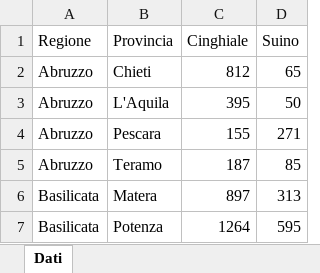
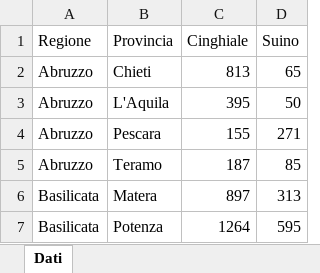
Before and after one commit to IZSAM-StatGIS/ReportPSA, an Excel workbook: Download/Indenni.xlsx, sheet Dati, drawn as a sheet; only a part is shown; values as stored, in another font and other column widths than the file's, no borders; the diff covers the shown part only; the diff names each change by its address in the sheet, - before the commit and + after, or states it on an @@ line.

```diff
--- a/Download/Indenni.xlsx (sheet Dati)
+++ b/Download/Indenni.xlsx (sheet Dati)
-C2 (Cinghiale): 812
+C2 (Cinghiale): 813
```
Also changed, not shown: 14 edited cells elsewhere in this sheet, Download/Allevamenti_ZP.xlsx, Download/CasiControlli_ZR.xlsx, 33 other files.
